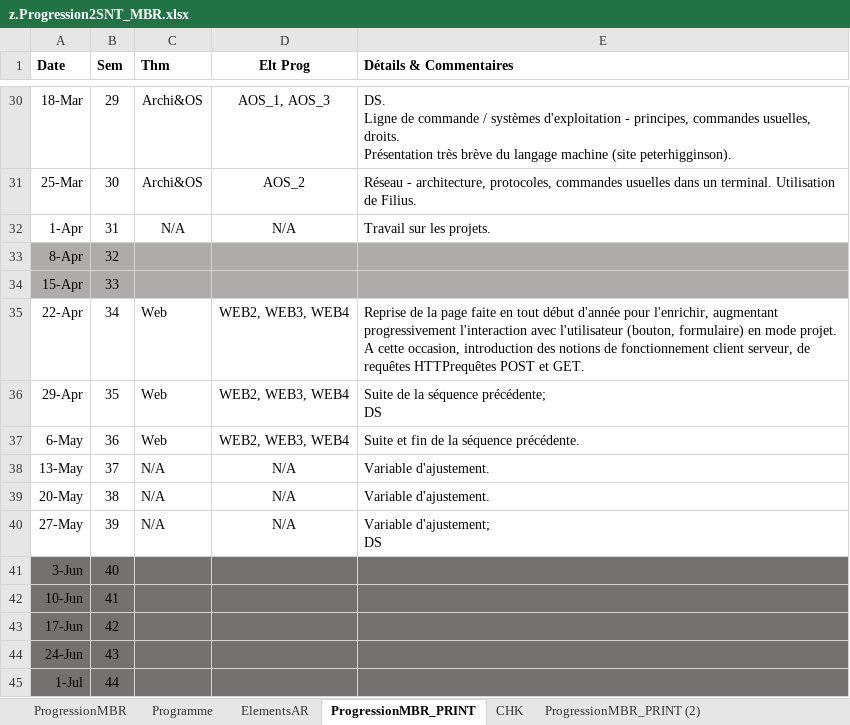
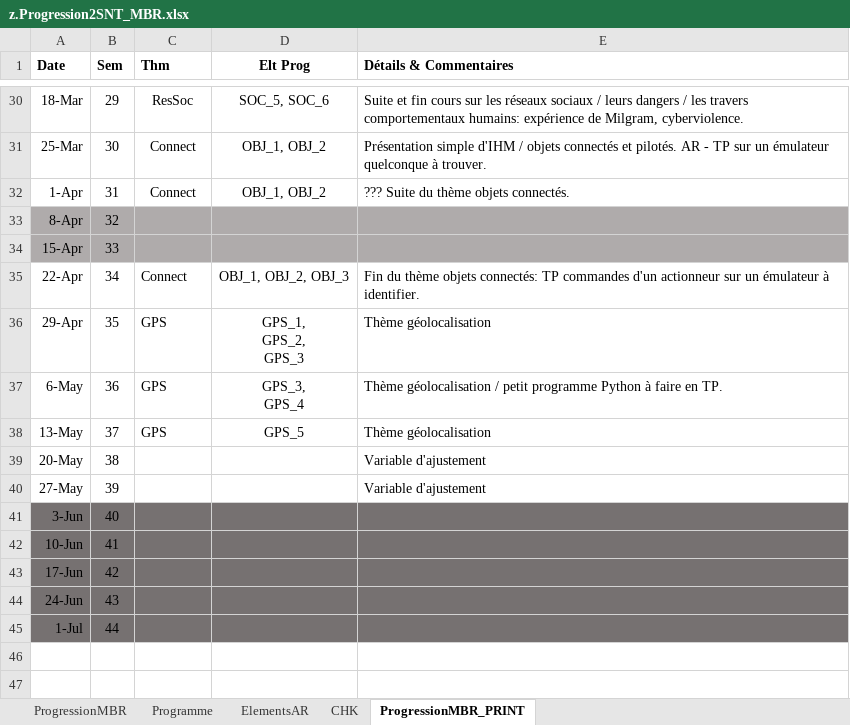
Before and after one commit to marc-biver/Fustel_NSI-SNT_v3, an Excel workbook: 2nde_SNT/z.Progression2SNT_MBR.xlsx, sheet ProgressionMBR_PRINT, drawn as a sheet; only a part is shown, gaps mark what is left out; values as stored, in another font and other column widths than the file's, no borders; ↵ is a line break in a cell; the diff covers the shown part only; the diff names each change by its address in the sheet, - before the commit and + after, or states it on an @@ line.

Commit message:
Mise à jour progression SNT en vue passage inspecteur

```diff
--- a/2nde_SNT/z.Progression2SNT_MBR.xlsx (sheet ProgressionMBR_PRINT)
+++ b/2nde_SNT/z.Progression2SNT_MBR.xlsx (sheet ProgressionMBR_PRINT)
-sheet tab: ProgressionMBR_PRINT (2)
@@ sheet tab order changed: ProgressionMBR | Programme | ElementsAR | CHK | ProgressionMBR_PRINT @@
-C30 (Thm): Archi&OS
+C30 (Thm): ResSoc
-D30 (Elt Prog): AOS_1, AOS_3
+D30 (Elt Prog): SOC_5, SOC_6
-E30 (Détails & Commentaires): DS. ↵ Ligne de commande / systèmes d'exploitation - principes, commandes usuelles, droits. ↵ Présentation très brève du langage machine (site peterhigginson).
+E30 (Détails & Commentaires): Suite et fin cours sur les réseaux sociaux / leurs dangers / les travers comportementaux humains: expérience de Milgram, cyberviolence.
-C31 (Thm): Archi&OS
+C31 (Thm): Connect
-D31 (Elt Prog): AOS_2
+D31 (Elt Prog): OBJ_1, OBJ_2
-E31 (Détails & Commentaires): Réseau - architecture, protocoles, commandes usuelles dans un terminal. Utilisation de Filius.
+E31 (Détails & Commentaires): Présentation simple d'IHM / objets connectés et pilotés. AR - TP sur un émulateur quelconque à trouver.
-C32 (Thm): N/A
+C32 (Thm): Connect
-D32 (Elt Prog): N/A
+D32 (Elt Prog): OBJ_1, OBJ_2
-E32 (Détails & Commentaires): Travail sur les projets.
+E32 (Détails & Commentaires): ??? Suite du thème objets connectés.
-C35 (Thm): Web
+C35 (Thm): Connect
-D35 (Elt Prog): WEB2, WEB3, WEB4
+D35 (Elt Prog): OBJ_1, OBJ_2, OBJ_3
-E35 (Détails & Commentaires): Reprise de la page faite en tout début d'année pour l'enrichir, augmentant progressivement l'interaction avec l'utilisateur (bouton, formulaire) en mode projet. A cette occasion, introduction des notions de fonctionnement client serveur, de requêtes HTTPrequêtes POST et GET.
+E35 (Détails & Commentaires): Fin du thème objets connectés: TP commandes d'un actionneur sur un émulateur à identifier.
-C36:C37 (Thm): Web
+C36:C37 (Thm): GPS
-D36 (Elt Prog): WEB2, WEB3, WEB4
+D36 (Elt Prog): GPS_1, ↵ GPS_2, ↵ GPS_3
-E36 (Détails & Commentaires): Suite de la séquence précédente; ↵ DS
+E36 (Détails & Commentaires): Thème géolocalisation
-D37 (Elt Prog): WEB2, WEB3, WEB4
+D37 (Elt Prog): GPS_3, ↵ GPS_4
-E37 (Détails & Commentaires): Suite et fin de la séquence précédente.
+E37 (Détails & Commentaires): Thème géolocalisation / petit programme Python à faire en TP.
-C38 (Thm): N/A
+C38 (Thm): GPS
-D38 (Elt Prog): N/A
+D38 (Elt Prog): GPS_5
-E38 (Détails & Commentaires): Variable d'ajustement.
+E38 (Détails & Commentaires): Thème géolocalisation
-C39:C40 (Thm): N/A
+C39:C40 (Thm): (empty)
-D39:D40 (Elt Prog): N/A
+D39:D40 (Elt Prog): (empty)
-E39 (Détails & Commentaires): Variable d'ajustement.
+E39 (Détails & Commentaires): Variable d'ajustement
-E40 (Détails & Commentaires): Variable d'ajustement; ↵ DS
+E40 (Détails & Commentaires): Variable d'ajustement
```
Also changed, not shown: 66 edited cells elsewhere in this sheet, sheet ProgressionMBR, sheet ElementsAR, sheet Programme.
